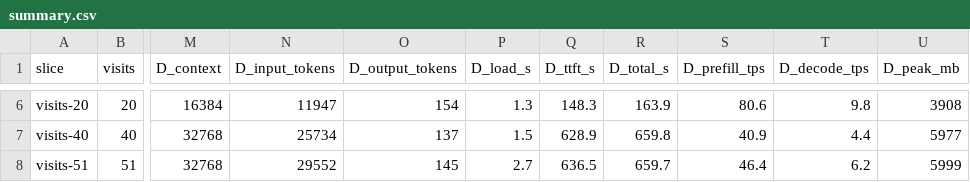
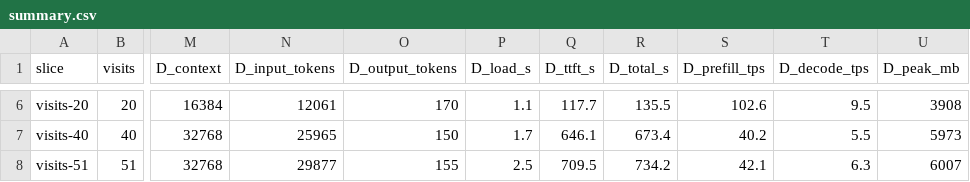
Before and after one commit to ohs-foundation/ohs-labs, a CSV file: fhir-slm-on-device/experiment-1/results/summary.csv, drawn as a sheet; only a part is shown, gaps mark what is left out; the diff covers the shown part only; the diff names each change by its address in the sheet, - before the commit and + after, or states it on an @@ line.

```diff
--- a/fhir-slm-on-device/experiment-1/results/summary.csv
+++ b/fhir-slm-on-device/experiment-1/results/summary.csv
-N6 (D_input_tokens): 11947
+N6 (D_input_tokens): 12061
-O6 (D_output_tokens): 154
+O6 (D_output_tokens): 170
-P6 (D_load_s): 1.3
+P6 (D_load_s): 1.1
-Q6 (D_ttft_s): 148.3
+Q6 (D_ttft_s): 117.7
-R6 (D_total_s): 163.9
+R6 (D_total_s): 135.5
-S6 (D_prefill_tps): 80.6
+S6 (D_prefill_tps): 102.6
-T6 (D_decode_tps): 9.8
+T6 (D_decode_tps): 9.5
-N7 (D_input_tokens): 25734
+N7 (D_input_tokens): 25965
-O7 (D_output_tokens): 137
+O7 (D_output_tokens): 150
-P7 (D_load_s): 1.5
+P7 (D_load_s): 1.7
-Q7 (D_ttft_s): 628.9
+Q7 (D_ttft_s): 646.1
-R7 (D_total_s): 659.8
+R7 (D_total_s): 673.4
-S7 (D_prefill_tps): 40.9
+S7 (D_prefill_tps): 40.2
-T7 (D_decode_tps): 4.4
+T7 (D_decode_tps): 5.5
-U7 (D_peak_mb): 5977
+U7 (D_peak_mb): 5973
-N8 (D_input_tokens): 29552
+N8 (D_input_tokens): 29877
-O8 (D_output_tokens): 145
+O8 (D_output_tokens): 155
-P8 (D_load_s): 2.7
+P8 (D_load_s): 2.5
-Q8 (D_ttft_s): 636.5
+Q8 (D_ttft_s): 709.5
-R8 (D_total_s): 659.7
+R8 (D_total_s): 734.2
-S8 (D_prefill_tps): 46.4
+S8 (D_prefill_tps): 42.1
-T8 (D_decode_tps): 6.2
+T8 (D_decode_tps): 6.3
-U8 (D_peak_mb): 5999
+U8 (D_peak_mb): 6007
```
Also changed, not shown: 31 edited cells elsewhere in this file, 3 other files.
